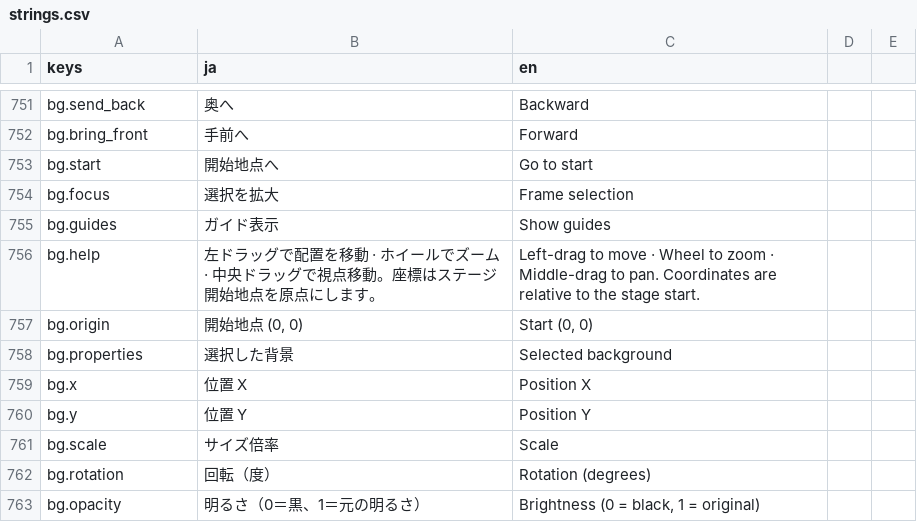
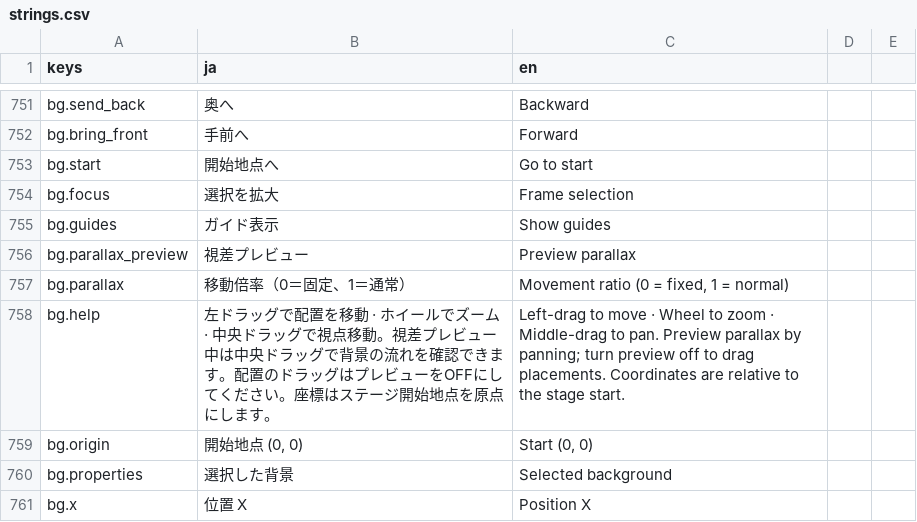
Before and after one commit to Tomatoguy1029/speed, a CSV file: speed/data/text/strings.csv, drawn as a sheet; only a part is shown, gaps mark what is left out; the shorter side is filled out with more unchanged rows.

Commit message:
feat: add per-background parallax tuning and preview

```diff
--- a/speed/data/text/strings.csv
+++ b/speed/data/text/strings.csv
@@ -775,3 +775,5 @@ bg.focus,選択を拡大,Frame selection
 bg.guides,ガイド表示,Show guides
-bg.help,左ドラッグで配置を移動 · ホイールでズーム · 中央ドラッグで視点移動。座標はステージ開始地点を原点にします。,Left-drag to move · Wheel to zoom · Middle-drag to pan. Coordinates are relative to the stage start.
+bg.parallax_preview,視差プレビュー,Preview parallax
+bg.parallax,移動倍率（0＝固定、1＝通常）,"Movement ratio (0 = fixed, 1 = normal)"
+bg.help,左ドラッグで配置を移動 · ホイールでズーム · 中央ドラッグで視点移動。視差プレビュー中は中央ドラッグで背景の流れを確認できます。配置のドラッグはプレビューをOFFにしてください。座標はステージ開始地点を原点にします。,Left-drag to move · Wheel to zoom · Middle-drag to pan. Preview parallax by panning; turn preview off to drag placements. Coordinates are relative to the stage start.
 bg.origin,"開始地点 (0, 0)","Start (0, 0)"
```
Also changed, not shown: 7 other files.
